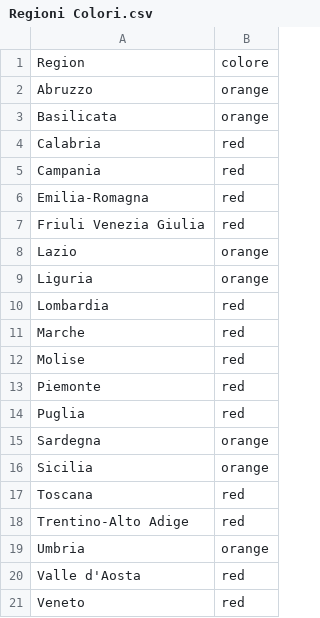
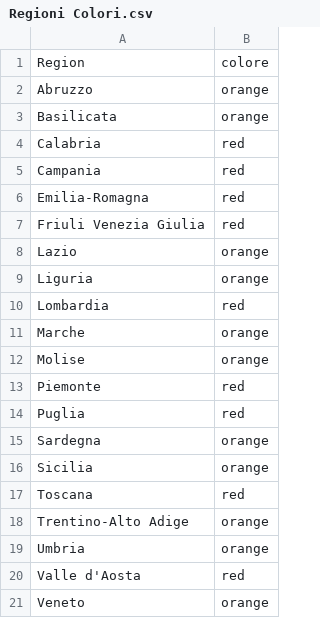
Before and after one commit to AntonioArcodia/DatiRegioneColori, a CSV file: Regioni Colori.csv, drawn as a sheet.

Commit message:
Update Regioni Colori.csv

```diff
--- a/Regioni Colori.csv
+++ b/Regioni Colori.csv
@@ -10,4 +10,4 @@ Liguria,orange
 Lombardia,red
-Marche,red
-Molise,red
+Marche,orange
+Molise,orange
 Piemonte,red
@@ -17,5 +17,5 @@ Sicilia,orange
 Toscana,red
-Trentino-Alto Adige,red
+Trentino-Alto Adige,orange
 Umbria,orange
 Valle d'Aosta,red
-Veneto,red
+Veneto,orange
```
